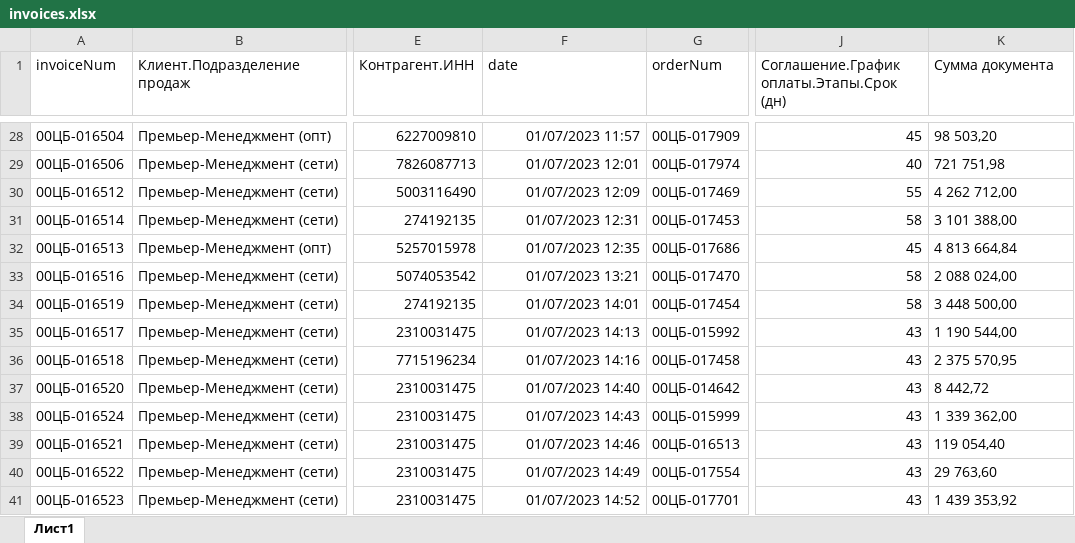
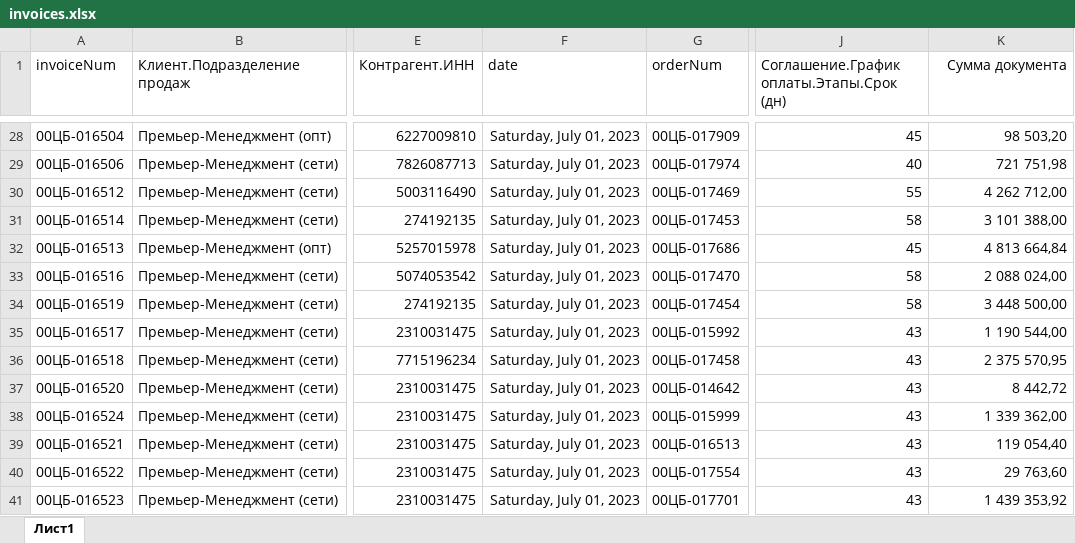
Before and after one commit to menyalin/orderDeadlineChecker, an Excel workbook: input_data/invoices.xlsx, sheet Лист1, drawn as a sheet; only a part is shown, gaps mark what is left out; values as stored, in another font and other column widths than the file's, no borders; table styles not drawn; the diff covers the shown part only; the diff names each change by its address in the sheet, - before the commit and + after, or states it on an @@ line.

```diff
--- a/input_data/invoices.xlsx (sheet Лист1)
+++ b/input_data/invoices.xlsx (sheet Лист1)
-K1:K41 alignment: left
+K1:K41 alignment: right
-F28 (date): 01/07/2023 11:57
+F28 (date): Saturday, July 01, 2023
-F29 (date): 01/07/2023 12:01
+F29 (date): Saturday, July 01, 2023
-F30 (date): 01/07/2023 12:09
+F30 (date): Saturday, July 01, 2023
-F31 (date): 01/07/2023 12:31
+F31 (date): Saturday, July 01, 2023
-F32 (date): 01/07/2023 12:35
+F32 (date): Saturday, July 01, 2023
-F33 (date): 01/07/2023 13:21
+F33 (date): Saturday, July 01, 2023
-F34 (date): 01/07/2023 14:01
+F34 (date): Saturday, July 01, 2023
-F35 (date): 01/07/2023 14:13
+F35 (date): Saturday, July 01, 2023
-F36 (date): 01/07/2023 14:16
+F36 (date): Saturday, July 01, 2023
-F37 (date): 01/07/2023 14:40
+F37 (date): Saturday, July 01, 2023
-F38 (date): 01/07/2023 14:43
+F38 (date): Saturday, July 01, 2023
-F39 (date): 01/07/2023 14:46
+F39 (date): Saturday, July 01, 2023
-F40 (date): 01/07/2023 14:49
+F40 (date): Saturday, July 01, 2023
-F41 (date): 01/07/2023 14:52
+F41 (date): Saturday, July 01, 2023
```
Also changed, not shown: 715 edited cells and cell formats elsewhere in this sheet, 22 other files.
